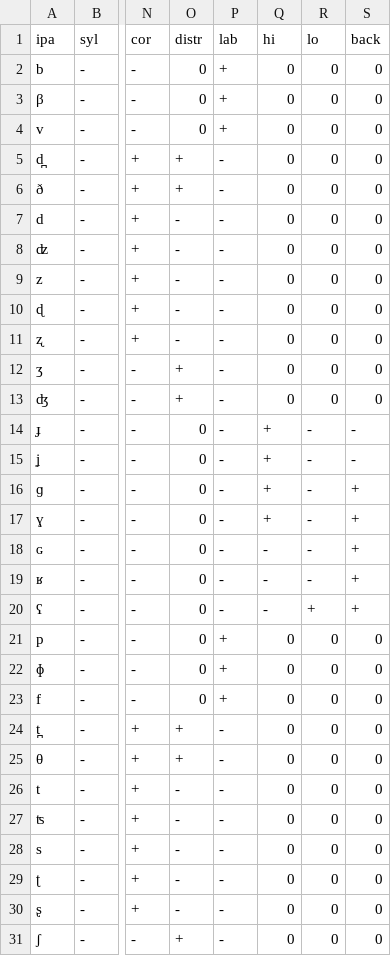
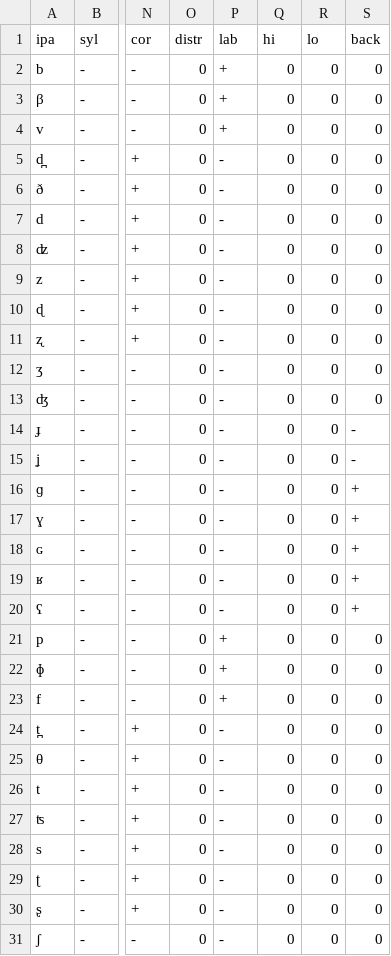
Before and after one commit to philcombiths/panphon, a CSV file: panphon/data/ipa_bases.csv, drawn as a sheet; only a part is shown, gaps mark what is left out; the diff covers the shown part only; the diff names each change by its address in the sheet, - before the commit and + after, or states it on an @@ line.

Commit message:
updated ipa_bases

```diff
--- a/panphon/data/ipa_bases.csv
+++ b/panphon/data/ipa_bases.csv
-O5:O6 (distr): +
+O5:O6 (distr): 0
-O7:O11 (distr): -
+O7:O11 (distr): 0
-O12:O13 (distr): +
+O12:O13 (distr): 0
-Q14:Q17 (hi): +
+Q14:Q17 (hi): 0
-R14:R19 (lo): -
+R14:R19 (lo): 0
-Q18:Q20 (hi): -
+Q18:Q20 (hi): 0
-R20 (lo): +
+R20 (lo): 0
-O24:O25 (distr): +
+O24:O25 (distr): 0
-O26:O30 (distr): -
+O26:O30 (distr): 0
-O31 (distr): +
+O31 (distr): 0
```
Also changed, not shown: 59 edited cells elsewhere in this file, panphon/data/ipa_all.csv.
